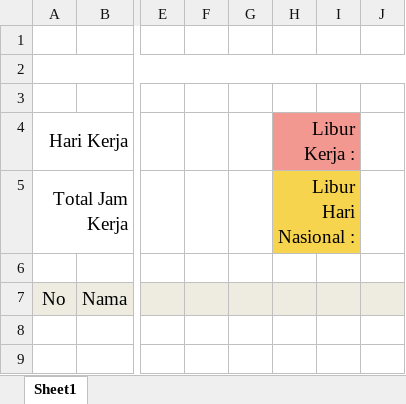
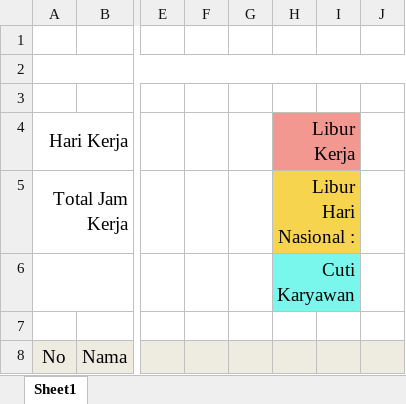
Before and after one commit to ahmadwaldi13/app-absensi-finger-rsph, an Excel workbook: resources/views/report-absensi-karyawan/report_absensi_karyawan_rutin.xlsx, sheet Sheet1, drawn as a sheet; only a part is shown, gaps mark what is left out; values as stored, in another font and other column widths than the file's, no borders; rows hold the shown columns only; the diff names each change by its address in the sheet, - before the commit and + after, or states it on an @@ line.

Commit message:
modify: rekap absensi excel

```diff
--- a/resources/views/report-absensi-karyawan/report_absensi_karyawan_rutin.xlsx (sheet Sheet1)
+++ b/resources/views/report-absensi-karyawan/report_absensi_karyawan_rutin.xlsx (sheet Sheet1)
-H4: Libur Kerja :
+H4: Libur Kerja
+row 6:  |  |  |  |  | Cuti Karyawan
```
Also changed, not shown: 1 other file.
